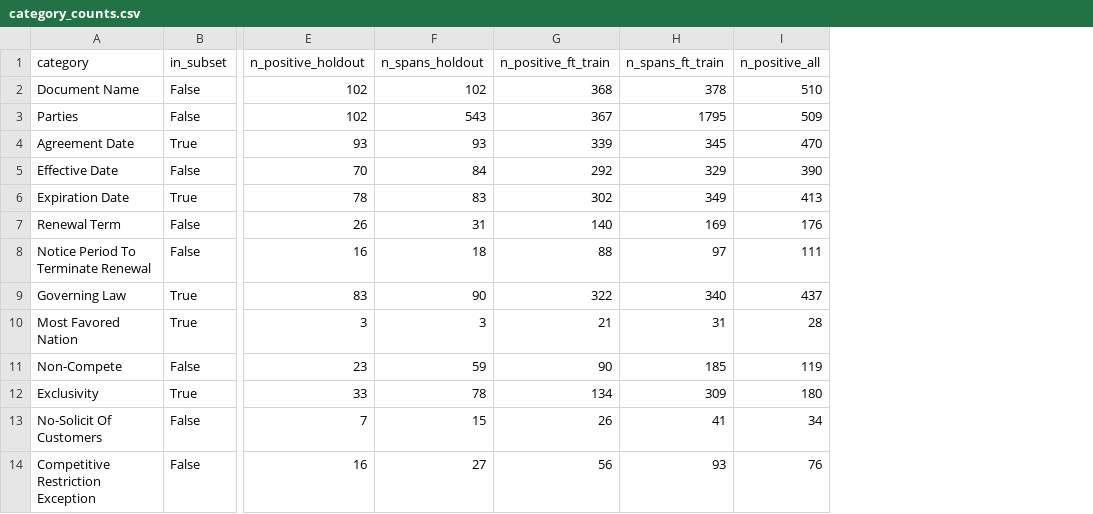
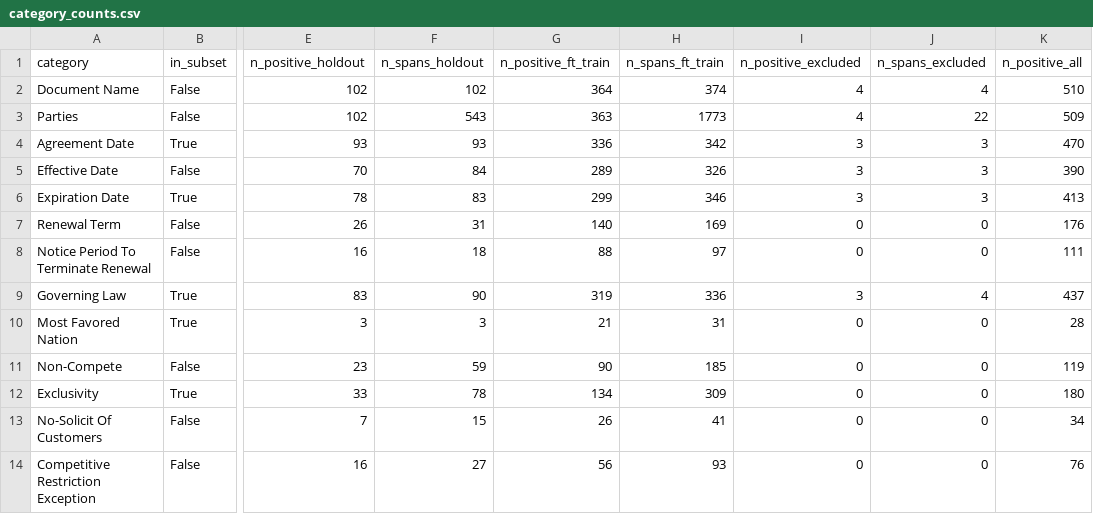
Before and after one commit to tlifke/morel-research, a CSV file: studies/008-principled-extraction-cuad/data/processed/stats/category_counts.csv, drawn as a sheet; only a part is shown, gaps mark what is left out; the diff covers the shown part only; the diff names each change by its address in the sheet, - before the commit and + after, or states it on an @@ line.

```diff
--- a/studies/008-principled-extraction-cuad/data/processed/stats/category_counts.csv
+++ b/studies/008-principled-extraction-cuad/data/processed/stats/category_counts.csv
+column I (n_positive_excluded), rows 2-14: 4 | 4 | 3 | 3 | 3 | 0 | 0 | 3 | 0 | 0 | 0 | 0 | 0
+column J (n_spans_excluded), rows 2-14: 4 | 22 | 3 | 3 | 3 | 0 | 0 | 4 | 0 | 0 | 0 | 0 | 0
-G2 (n_positive_ft_train): 368
+G2 (n_positive_ft_train): 364
-H2 (n_spans_ft_train): 378
+H2 (n_spans_ft_train): 374
-G3 (n_positive_ft_train): 367
+G3 (n_positive_ft_train): 363
-H3 (n_spans_ft_train): 1795
+H3 (n_spans_ft_train): 1773
-G4 (n_positive_ft_train): 339
+G4 (n_positive_ft_train): 336
-H4 (n_spans_ft_train): 345
+H4 (n_spans_ft_train): 342
-G5 (n_positive_ft_train): 292
+G5 (n_positive_ft_train): 289
-H5 (n_spans_ft_train): 329
+H5 (n_spans_ft_train): 326
-G6 (n_positive_ft_train): 302
+G6 (n_positive_ft_train): 299
-H6 (n_spans_ft_train): 349
+H6 (n_spans_ft_train): 346
-G9 (n_positive_ft_train): 322
+G9 (n_positive_ft_train): 319
-H9 (n_spans_ft_train): 340
+H9 (n_spans_ft_train): 336
```
Also changed, not shown: 32 edited cells elsewhere in this file, studies/008-principled-extraction-cuad/data/processed/stats/length_distribution.csv, 12 other files.
